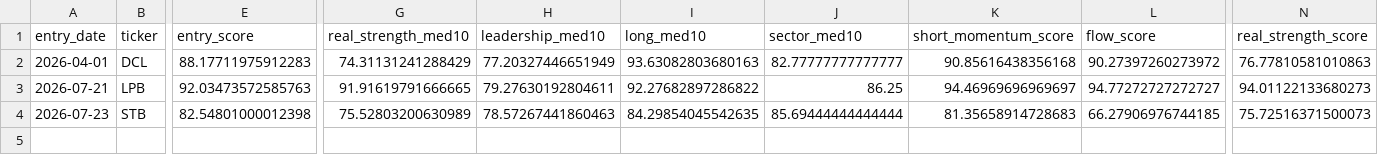
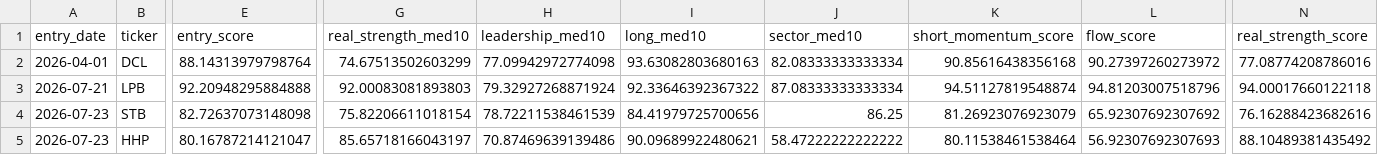
Before and after one commit to nguyenworkingg-sketch/Vietnam-Market-Flow, a CSV file: outputs/entry_signal_history.csv, drawn as a sheet; only a part is shown, gaps mark what is left out; rows hold the shown columns only; the diff covers the shown part only; the diff names each change by its address in the sheet, - before the commit and + after, or states it on an @@ line.

Commit message:
chore: daily market-flow update

```diff
--- a/outputs/entry_signal_history.csv
+++ b/outputs/entry_signal_history.csv
-E2 (entry_score): 88.17711975912283
+E2 (entry_score): 88.14313979798764
-G2 (real_strength_med10): 74.31131241288429
+G2 (real_strength_med10): 74.67513502603299
-H2 (leadership_med10): 77.20327446651949
+H2 (leadership_med10): 77.09942972774098
-J2 (sector_med10): 82.77777777777777
+J2 (sector_med10): 82.08333333333334
-N2 (real_strength_score): 76.77810581010863
+N2 (real_strength_score): 77.08774208786016
-E3 (entry_score): 92.03473572585763
+E3 (entry_score): 92.20948295884888
-G3 (real_strength_med10): 91.91619791666665
+G3 (real_strength_med10): 92.00083081893803
-H3 (leadership_med10): 79.27630192804611
+H3 (leadership_med10): 79.32927268871924
-I3 (long_med10): 92.27682897286822
+I3 (long_med10): 92.33646392367322
-J3 (sector_med10): 86.25
+J3 (sector_med10): 87.08333333333334
-K3 (short_momentum_score): 94.46969696969697
+K3 (short_momentum_score): 94.51127819548874
-L3 (flow_score): 94.77272727272727
+L3 (flow_score): 94.81203007518796
-N3 (real_strength_score): 94.01122133680273
+N3 (real_strength_score): 94.00017660122118
-E4 (entry_score): 82.54801000012398
+E4 (entry_score): 82.72637073148098
-G4 (real_strength_med10): 75.52803200630989
+G4 (real_strength_med10): 75.82206611018154
-H4 (leadership_med10): 78.57267441860463
+H4 (leadership_med10): 78.72211538461539
-I4 (long_med10): 84.29854045542635
+I4 (long_med10): 84.41979725700656
-J4 (sector_med10): 85.69444444444444
+J4 (sector_med10): 86.25
-K4 (short_momentum_score): 81.35658914728683
+K4 (short_momentum_score): 81.26923076923079
-L4 (flow_score): 66.27906976744185
+L4 (flow_score): 65.92307692307692
-N4 (real_strength_score): 75.72516371500073
+N4 (real_strength_score): 76.16288423682616
+row 5: 2026-07-23 | HHP | 80.16787214121047 | 85.65718166043197 | 70.87469639139486 | 90.09689922480621 | 58.47222222222222 | 80.11538461538464 | 56.92307692307693 | 88.10489381435492
```
Also changed, not shown: 2 edited cells elsewhere in this file, outputs/entry_lifecycle_audit.csv, outputs/entry_signal_audit.csv, 17 other files.
